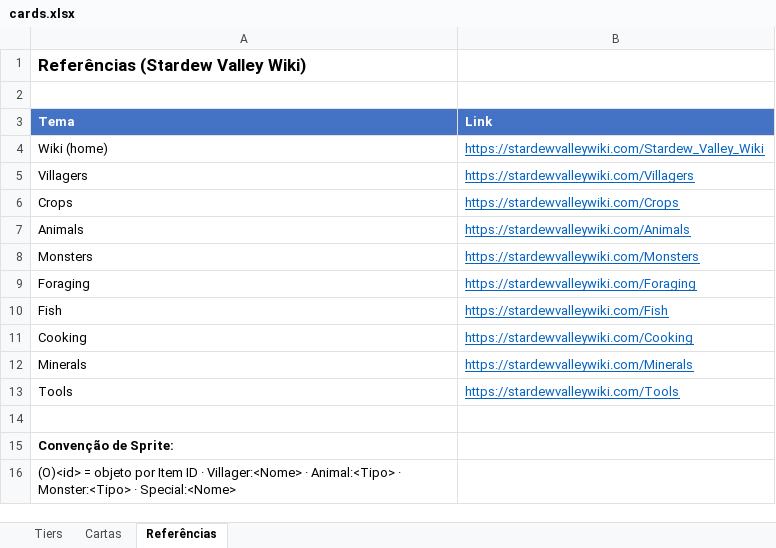
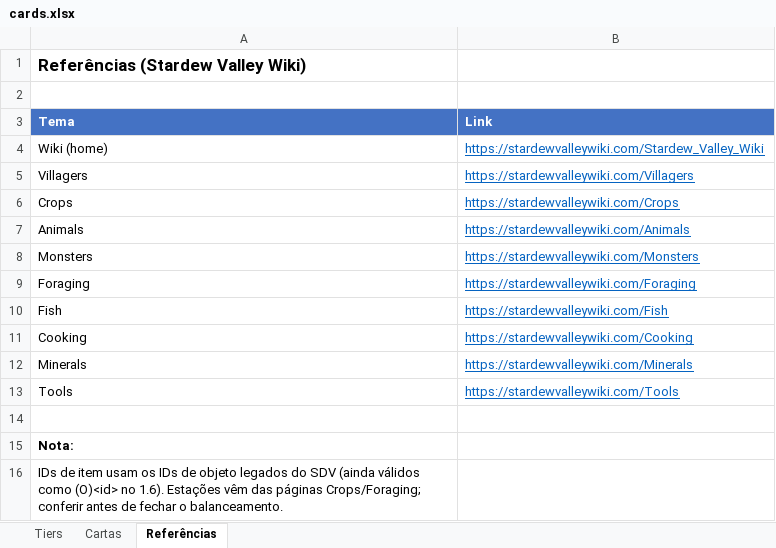
Before and after one commit to lazymug/LazyMugSDVMods, an Excel workbook: ValleyTriad/cards.xlsx, sheet Referências, drawn as a sheet; values as stored, in another font and other column widths than the file's, no borders; the diff names each change by its address in the sheet, - before the commit and + after, or states it on an @@ line.

Commit message:
Valley Triad: populate card roster with real SDV objects (52 cards)
Filled cards.xlsx from the wiki category data: 24 Common (crops with correct
seasons, forageables, animals, quartz), 15 Uncommon (villagers), 8 Rare
(monsters, minerals, Ancient Fruit, Sturgeon, Sweet Gem Berry), 5 Legendary
(Wizard, Junimo King, Mr. Qi, Crimsonfish, Prismatic Shard). Seasons from the
Crops/Foraging pages; sprite refs use legacy object IDs / Villager|Animal|
Monster|Special tags. All stat lines validated within tier edge budgets.

```diff
--- a/ValleyTriad/cards.xlsx (sheet Referências)
+++ b/ValleyTriad/cards.xlsx (sheet Referências)
-A15 (Tema): Convenção de Sprite:
+A15 (Tema): Nota:
-A16 (Tema): (O)<id> = objeto por Item ID · Villager:<Nome> · Animal:<Tipo> · Monster:<Tipo> · Special:<Nome>
+A16 (Tema): IDs de item usam os IDs de objeto legados do SDV (ainda válidos como (O)<id> no 1.6). Estações vêm das páginas Crops/Foraging; conferir antes de fechar o balanceamento.
```
Also changed, not shown: sheet Cartas, sheet Tiers.
